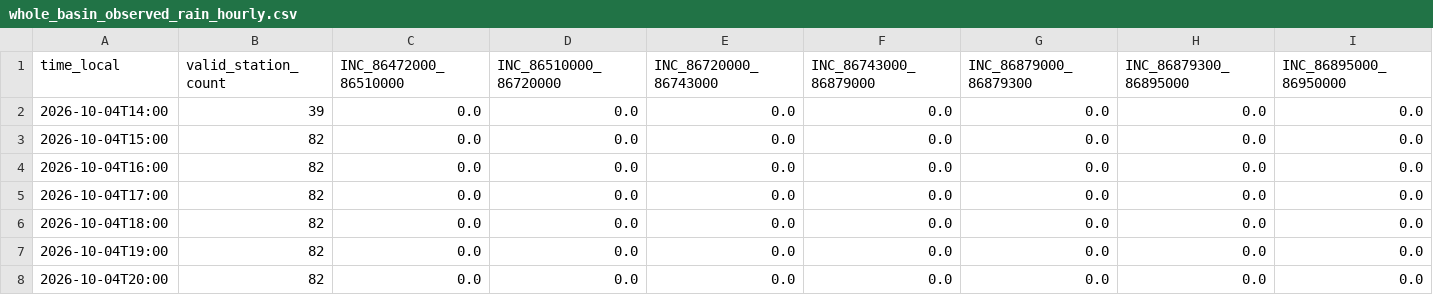
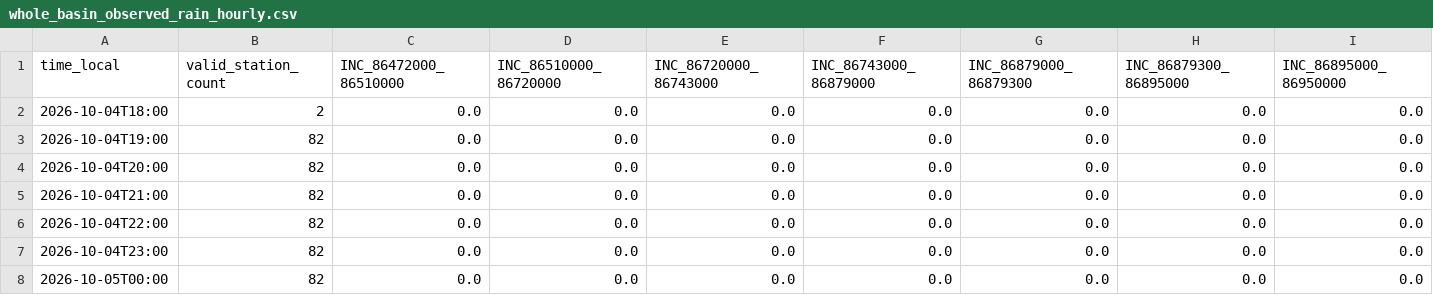
Before and after one commit to julianacarolinoreis/Previne-Taquari-Antas---Redes-Neurais, a CSV file: assets/data/hec_hms_g040_full_basin/whole_basin_observed_rain_hourly.csv, drawn as a sheet; only a part is shown; the shorter side is filled out with more unchanged rows; removed rows and columns are numbered as before the commit, all else as after; rows hold the shown columns only; the diff covers the shown part only; the diff names each change by its address in the sheet, - before the commit and + after, or states it on an @@ line.

```diff
--- a/assets/data/hec_hms_g040_full_basin/whole_basin_observed_rain_hourly.csv
+++ b/assets/data/hec_hms_g040_full_basin/whole_basin_observed_rain_hourly.csv
-row 2: 2026-10-04T14:00 | 39 | 0.0 | 0.0 | 0.0 | 0.0 | 0.0 | 0.0 | 0.0
-row 3: 2026-10-04T15:00 | 82 | 0.0 | 0.0 | 0.0 | 0.0 | 0.0 | 0.0 | 0.0
-row 4: 2026-10-04T16:00 | 82 | 0.0 | 0.0 | 0.0 | 0.0 | 0.0 | 0.0 | 0.0
-row 5: 2026-10-04T17:00 | 82 | 0.0 | 0.0 | 0.0 | 0.0 | 0.0 | 0.0 | 0.0
-B2 (valid_station_count): 82
+B2 (valid_station_count): 2
```
Also changed, not shown: 4 added rows and 30 edited cells elsewhere in this file, assets/data/hec_hms_g040_full_basin/whole_basin_ifs_forecast_components_hourly.csv, assets/data/hec_hms_g040_full_basin/whole_basin_ifs_forecast_hourly.csv, 16 other files.
